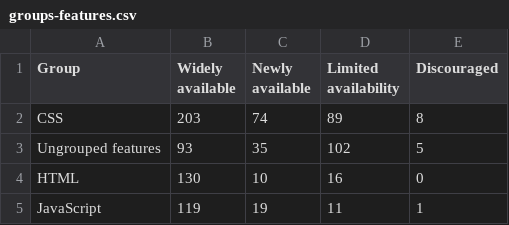
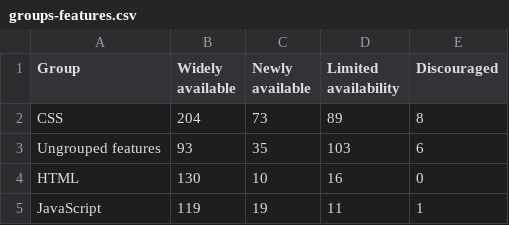
Before and after one commit to tidoust/web-features-viz, a CSV file: csv/groups-features.csv, drawn as a sheet; only a part is shown.

```diff
--- a/csv/groups-features.csv
+++ b/csv/groups-features.csv
@@ -1,4 +1,4 @@
 Group;Widely available;Newly available;Limited availability;Discouraged
-CSS;203;74;89;8
-Ungrouped features;93;35;102;5
+CSS;204;73;89;8
+Ungrouped features;93;35;103;6
 HTML;130;10;16;0
```
Also changed, not shown: csv/groups-limited.csv, csv/groups-low.csv, 8 other files.
